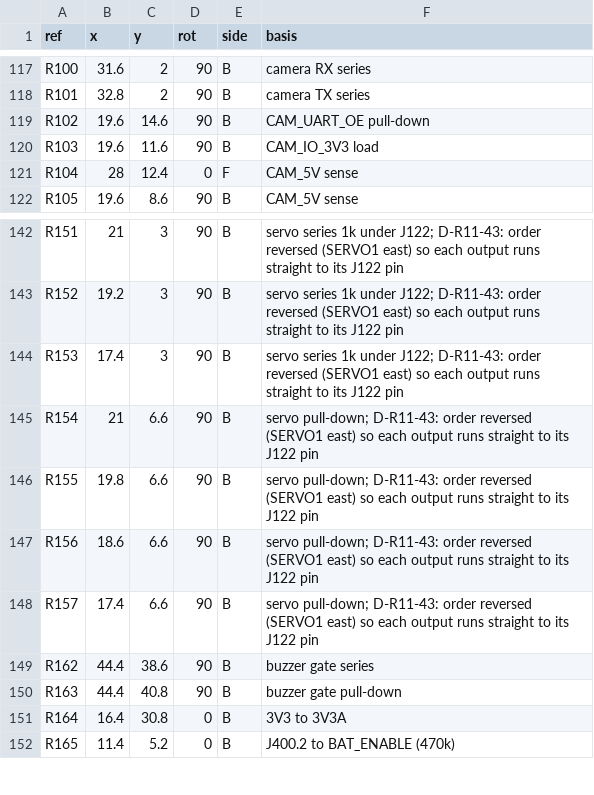
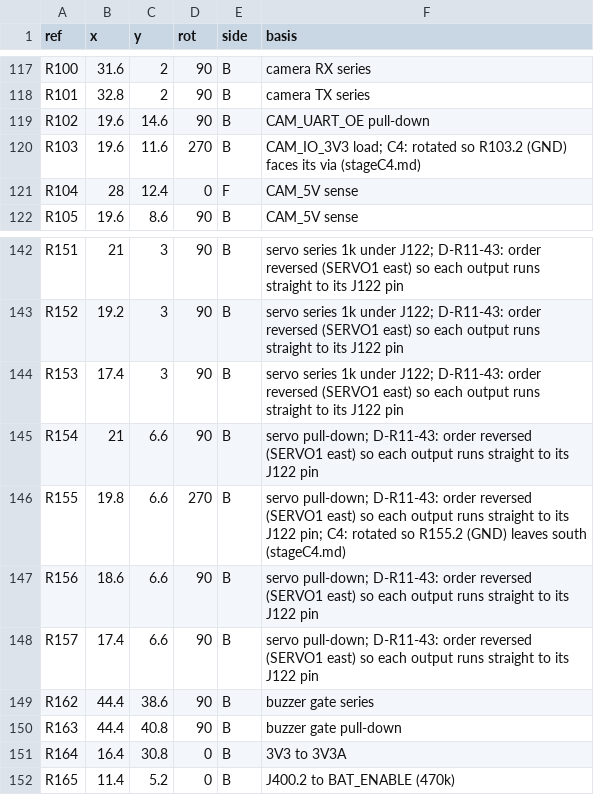
Before and after one commit to OAK-WJR/rocket-flight-computer, a TSV file: m3_design/r11_place.tsv, drawn as a sheet; only a part is shown, gaps mark what is left out.

```diff
--- a/m3_design/r11_place.tsv
+++ b/m3_design/r11_place.tsv
@@ -119,3 +119,3 @@ R101	32.8	2	90	B	camera TX series
 R102	19.6	14.6	90	B	CAM_UART_OE pull-down
-R103	19.6	11.6	90	B	CAM_IO_3V3 load
+R103	19.6	11.6	270	B	CAM_IO_3V3 load; C4: rotated so R103.2 (GND) faces its via (stageC4.md)
 R104	28	12.4	0	F	CAM_5V sense
@@ -145,3 +145,3 @@ R153	17.4	3	90	B	servo series 1k under J122; D-R11-43: order reversed (SERVO1 ea
 R154	21	6.6	90	B	servo pull-down; D-R11-43: order reversed (SERVO1 east) so each output runs straight to its J122 pin
-R155	19.8	6.6	90	B	servo pull-down; D-R11-43: order reversed (SERVO1 east) so each output runs straight to its J122 pin
+R155	19.8	6.6	270	B	servo pull-down; D-R11-43: order reversed (SERVO1 east) so each output runs straight to its J122 pin; C4: rotated so R155.2 (GND) leaves south (stageC4.md)
 R156	18.6	6.6	90	B	servo pull-down; D-R11-43: order reversed (SERVO1 east) so each output runs straight to its J122 pin
```
Also changed, not shown: 15 other files.
